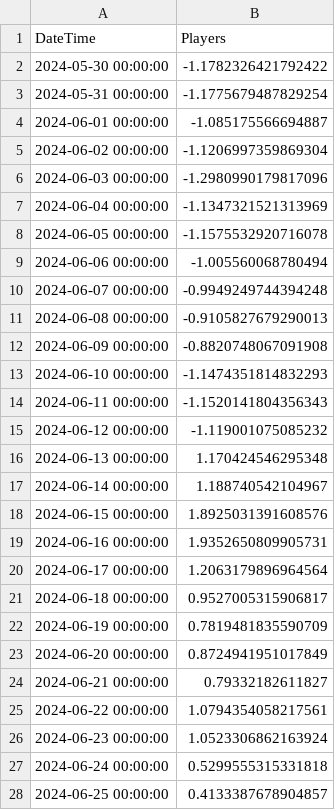
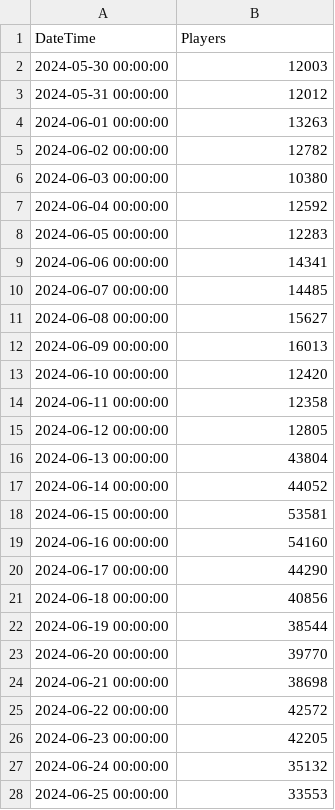
Before and after one commit to ttra0045-spec/ecc3479-project, a CSV file: data:clean/deep_rock_galactic_2024-05-30_to_2024-07-04.csv, drawn as a sheet; only a part is shown; the diff covers the shown part only.

```diff
--- a/data:clean/deep_rock_galactic_2024-05-30_to_2024-07-04.csv
+++ b/data:clean/deep_rock_galactic_2024-05-30_to_2024-07-04.csv
@@ -1,28 +1,28 @@
 DateTime,Players
-2024-05-30 00:00:00,-1.1782326421792422
-2024-05-31 00:00:00,-1.1775679487829254
-2024-06-01 00:00:00,-1.085175566694887
-2024-06-02 00:00:00,-1.1206997359869304
-2024-06-03 00:00:00,-1.2980990179817096
-2024-06-04 00:00:00,-1.1347321521313969
-2024-06-05 00:00:00,-1.1575532920716078
-2024-06-06 00:00:00,-1.005560068780494
-2024-06-07 00:00:00,-0.9949249744394248
-2024-06-08 00:00:00,-0.9105827679290013
-2024-06-09 00:00:00,-0.8820748067091908
-2024-06-10 00:00:00,-1.1474351814832293
-2024-06-11 00:00:00,-1.1520141804356343
-2024-06-12 00:00:00,-1.119001075085232
-2024-06-13 00:00:00,1.170424546295348
-2024-06-14 00:00:00,1.188740542104967
-2024-06-15 00:00:00,1.8925031391608576
-2024-06-16 00:00:00,1.9352650809905731
-2024-06-17 00:00:00,1.2063179896964564
-2024-06-18 00:00:00,0.9527005315906817
-2024-06-19 00:00:00,0.7819481835590709
-2024-06-20 00:00:00,0.8724941951017849
-2024-06-21 00:00:00,0.79332182611827
-2024-06-22 00:00:00,1.0794354058217561
-2024-06-23 00:00:00,1.0523306862163924
-2024-06-24 00:00:00,0.5299555315331818
-2024-06-25 00:00:00,0.4133387678904857
+2024-05-30 00:00:00,12003
+2024-05-31 00:00:00,12012
+2024-06-01 00:00:00,13263
+2024-06-02 00:00:00,12782
+2024-06-03 00:00:00,10380
+2024-06-04 00:00:00,12592
+2024-06-05 00:00:00,12283
+2024-06-06 00:00:00,14341
+2024-06-07 00:00:00,14485
+2024-06-08 00:00:00,15627
+2024-06-09 00:00:00,16013
+2024-06-10 00:00:00,12420
+2024-06-11 00:00:00,12358
+2024-06-12 00:00:00,12805
+2024-06-13 00:00:00,43804
+2024-06-14 00:00:00,44052
+2024-06-15 00:00:00,53581
+2024-06-16 00:00:00,54160
+2024-06-17 00:00:00,44290
+2024-06-18 00:00:00,40856
+2024-06-19 00:00:00,38544
+2024-06-20 00:00:00,39770
+2024-06-21 00:00:00,38698
+2024-06-22 00:00:00,42572
+2024-06-23 00:00:00,42205
+2024-06-24 00:00:00,35132
+2024-06-25 00:00:00,33553
```
Also changed, not shown: 9 edited cells elsewhere in this file, data:clean/dead_by_daylight_2023-11-14_to_2023-12-19.csv, data:clean/destiny_2_2024-09-24_to_2024-10-29.csv, 38 other files.
